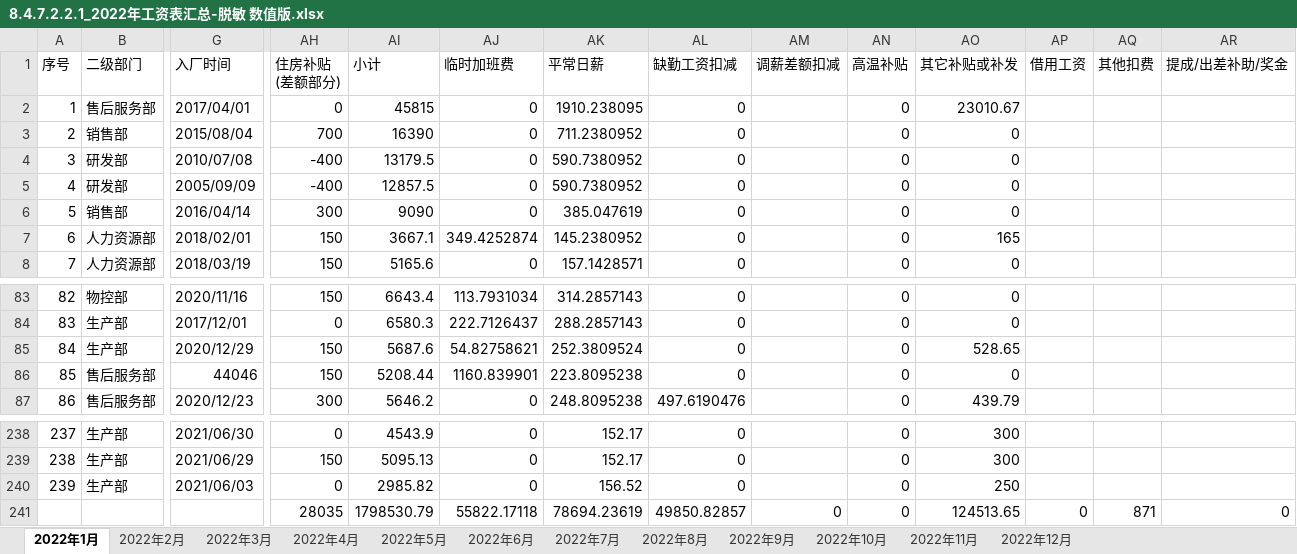
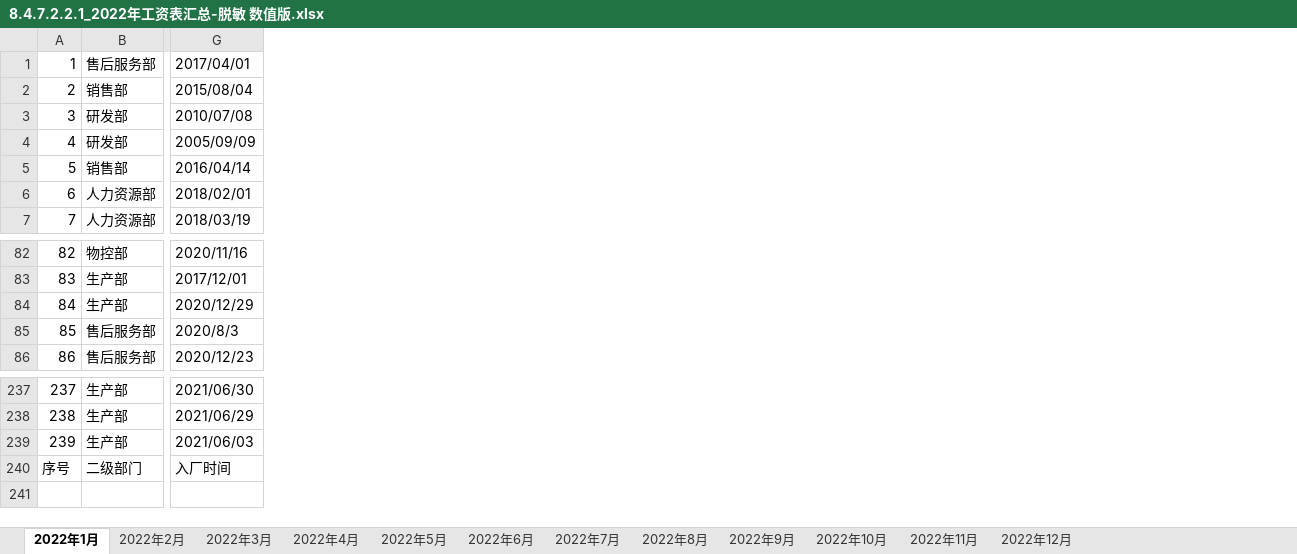
Before and after one commit to canopysgit/wuxianyijin, an Excel workbook: 数据/8.4.7.2.2.1_2022年工资表汇总-脱敏 数值版.xlsx, sheet 2022年1月, drawn as a sheet; only a part is shown, gaps mark what is left out; values as stored, in another font and other column widths than the file's, no cell formats; removed rows and columns are numbered as before the commit, all else as after; the diff names each change by its address in the sheet, - before the commit and + after, or states it on an @@ line.

```diff
--- a/数据/8.4.7.2.2.1_2022年工资表汇总-脱敏 数值版.xlsx (sheet 2022年1月)
+++ b/数据/8.4.7.2.2.1_2022年工资表汇总-脱敏 数值版.xlsx (sheet 2022年1月)
@@ column AH hidden, rows 2-8: 0 | 700 | -400 | -400 | 300 | 150 | 150; rows 83-87: 150 | 0 | 150 | 150 | 300; rows 238-241: 0 | 150 | 0 | 28035 @@
@@ column AI hidden, rows 2-8: 45815 | 16390 | 13179.5 | 12857.5 | 9090 | 3667.1 | 5165.6; rows 83-87: 6643.4 | 6580.3 | 5687.6 | 5208.44 | 5646.2; rows 238-241: 4543.9 | 5095.13 | 2985.82 | 1798530.79 @@
@@ column AJ hidden, rows 2-8: 0 | 0 | 0 | 0 | 0 | 349.4252874 | 0; rows 83-87: 113.7931034 | 222.7126437 | 54.82758621 | 1160.839901 | 0; rows 238-241: 0 | 0 | 0 | 55822.17118 @@
@@ column AK hidden, rows 2-8: 1910.238095 | 711.2380952 | 590.7380952 | 590.7380952 | 385.047619 | 145.2380952 | 157.1428571; rows 83-87: 314.2857143 | 288.2857143 | 252.3809524 | 223.8095238 | 248.8095238; rows 238-241: 152.17 | 152.17 | 156.52 | 78694.23619 @@
@@ column AL hidden, rows 2-8: all 0; rows 83-87: 0 | 0 | 0 | 0 | 497.6190476; rows 238-241: 0 | 0 | 0 | 49850.82857 @@
@@ column AM hidden, row 241: 0 @@
@@ column AN hidden, rows 2-8: all 0; rows 83-87: all 0; rows 238-241: all 0 @@
@@ column AO hidden, rows 2-8: 23010.67 | 0 | 0 | 0 | 0 | 165 | 0; rows 83-87: 0 | 0 | 528.65 | 0 | 439.79; rows 238-241: 300 | 300 | 250 | 124513.65 @@
@@ column AP hidden, row 241: 0 @@
@@ column AQ hidden, row 241: 871 @@
@@ column AR hidden, row 241: 0 @@
-G85: 44046
+G85: 2020/8/3
@@ row 1 moved to row 240: 序号 @@
```
Also changed, not shown: sheet 2022年4月, sheet 2022年5月, sheet 2022年2月, sheet 2022年12月, sheet 2022年7月, sheet 2022年6月, 4 more sheets, cell formats, 数据/8.4.7.2.2.2_2023年工资汇总 脱敏 数值版.xlsx, 26 other files.
